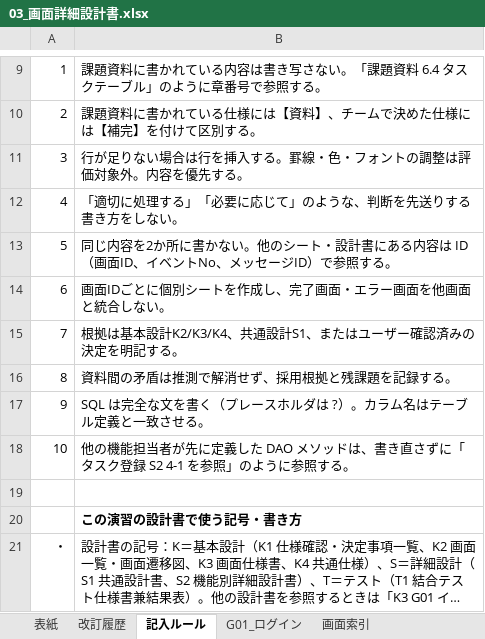
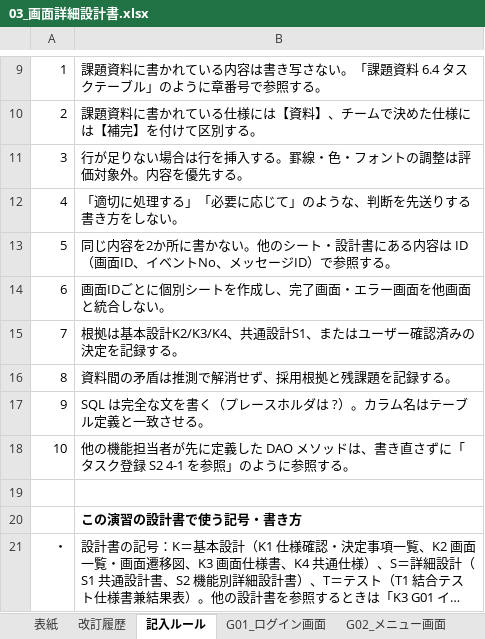
Before and after one commit to wakisakayuki/project_ex, an Excel workbook: 03_画面詳細設計書.xlsx, sheet 記入ルール, drawn as a sheet; only a part is shown, gaps mark what is left out; long unchanged cells end in …; values as stored, in another font and other column widths than the file's, no borders; the diff names each change by its address in the sheet, - before the commit and + after, or states it on an @@ line.

```diff
--- a/03_画面詳細設計書.xlsx (sheet 記入ルール)
+++ b/03_画面詳細設計書.xlsx (sheet 記入ルール)
-sheet tab: G01_ログイン
+sheet tab: G01_ログイン画面
-B15: 根拠は基本設計K2/K3/K4、共通設計S1、またはユーザー確認済みの決定を明記する。
+B15: 根拠は基本設計K2/K3/K4、共通設計S1、またはユーザー確認済みの決定を記録する。
```
Also changed, not shown: sheet G04_タスク登録画面, sheet G16_タスク削除確認画面, sheet G07_タスク一覧表示画面, sheet G09_タスク編集画面, sheet G08_タスク詳細画面, sheet G01_ログイン画面, 14 more sheets, other sheet tabs.
